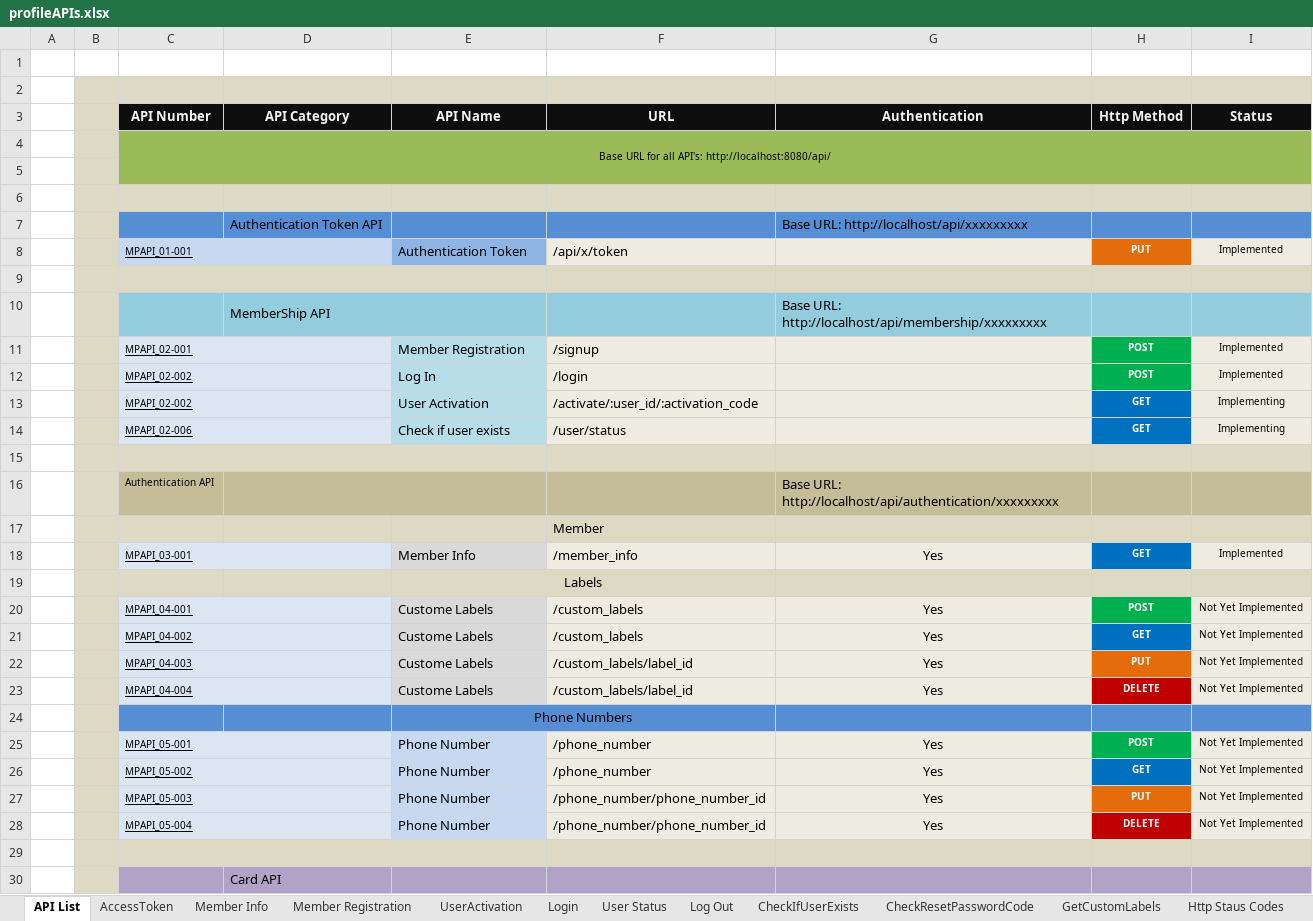
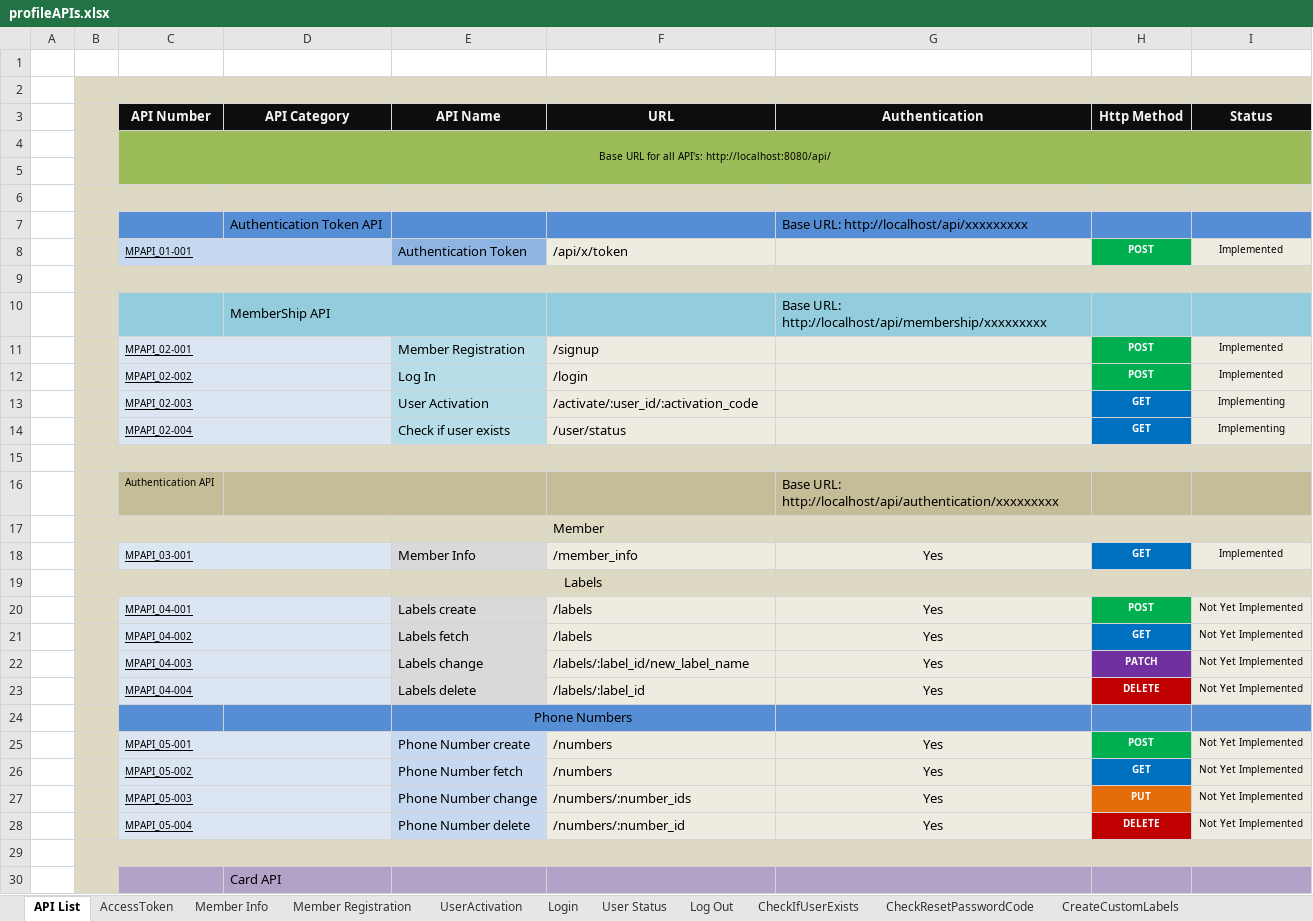
Before and after one commit to leo-sh/materil-profile, an Excel workbook: docs/profileAPIs.xlsx, sheet API List, drawn as a sheet; only a part is shown; values as stored, in another font and other column widths than the file's, no borders; the diff names each change by its address in the sheet, - before the commit and + after, or states it on an @@ line.

```diff
--- a/docs/profileAPIs.xlsx (sheet API List)
+++ b/docs/profileAPIs.xlsx (sheet API List)
+sheet tab: CreateCustomLabels
-H8 (Http Method): PUT
+H8 (Http Method): POST
-H8 fill: #E46C0A
+H8 fill: #00B050
-C13 (API Number): MPAPI_02-002
+C13 (API Number): MPAPI_02-003
-C14 (API Number): MPAPI_02-006
+C14 (API Number): MPAPI_02-004
-E20 (API Name): Custome Labels
+E20 (API Name): Labels create
-F20:F21 (URL): /custom_labels
+F20:F21 (URL): /labels
-E21 (API Name): Custome Labels
+E21 (API Name): Labels fetch
-E22 (API Name): Custome Labels
+E22 (API Name): Labels change
-F22 (URL): /custom_labels/label_id
+F22 (URL): /labels/:label_id/new_label_name
-H22 (Http Method): PUT
+H22 (Http Method): PATCH
-H22 fill: #E46C0A
+H22 fill: #7030A0
-E23 (API Name): Custome Labels
+E23 (API Name): Labels delete
-F23 (URL): /custom_labels/label_id
+F23 (URL): /labels/:label_id
-E25 (API Name): Phone Number
+E25 (API Name): Phone Number create
-F25:F26 (URL): /phone_number
+F25:F26 (URL): /numbers
-E26 (API Name): Phone Number
+E26 (API Name): Phone Number fetch
-E27 (API Name): Phone Number
+E27 (API Name): Phone Number change
-F27 (URL): /phone_number/phone_number_id
+F27 (URL): /numbers/:number_ids
-E28 (API Name): Phone Number
+E28 (API Name): Phone Number delete
-F28 (URL): /phone_number/phone_number_id
+F28 (URL): /numbers/:number_id
```
Also changed, not shown: sheet FetchCustomLabels, sheet CheckIfUserExists, sheet Member Info, sheet UserActivation, other sheet tabs, charts or pictures, 7 other files.
